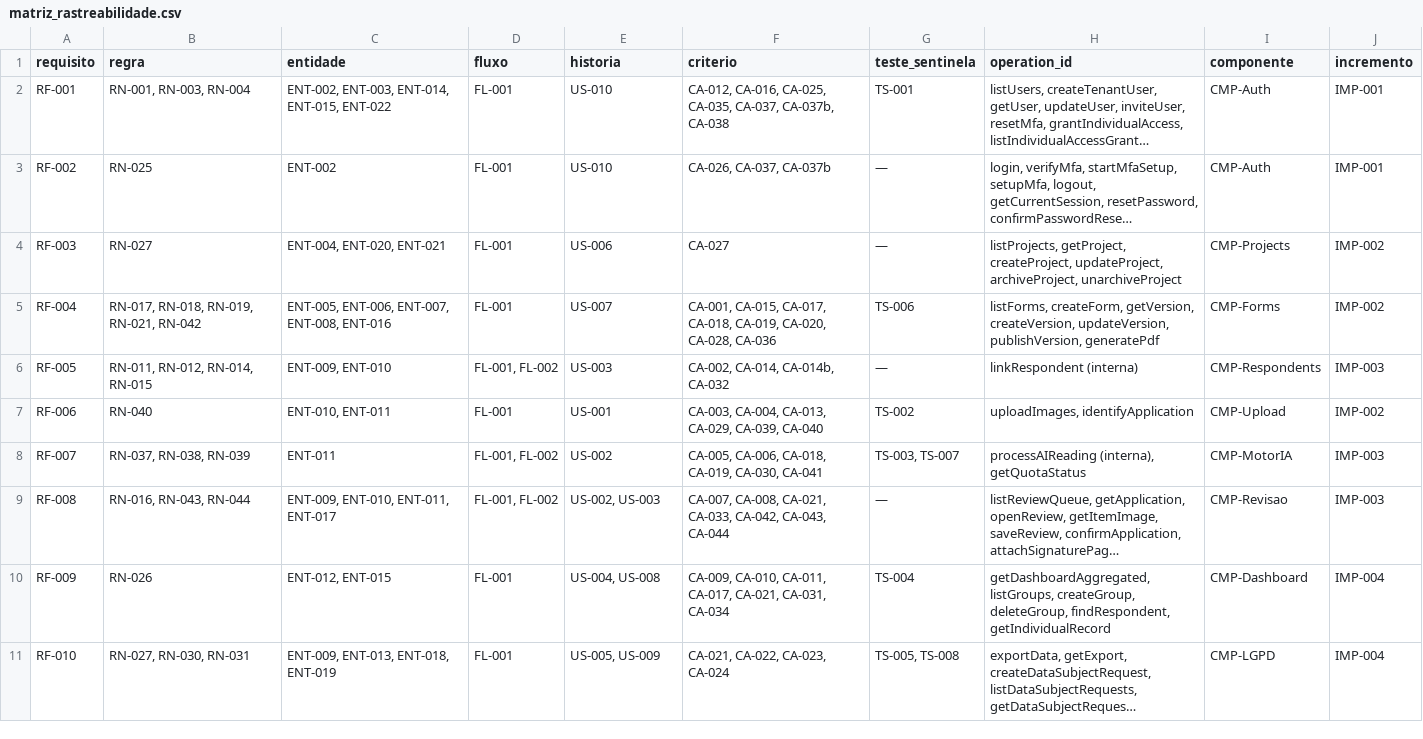
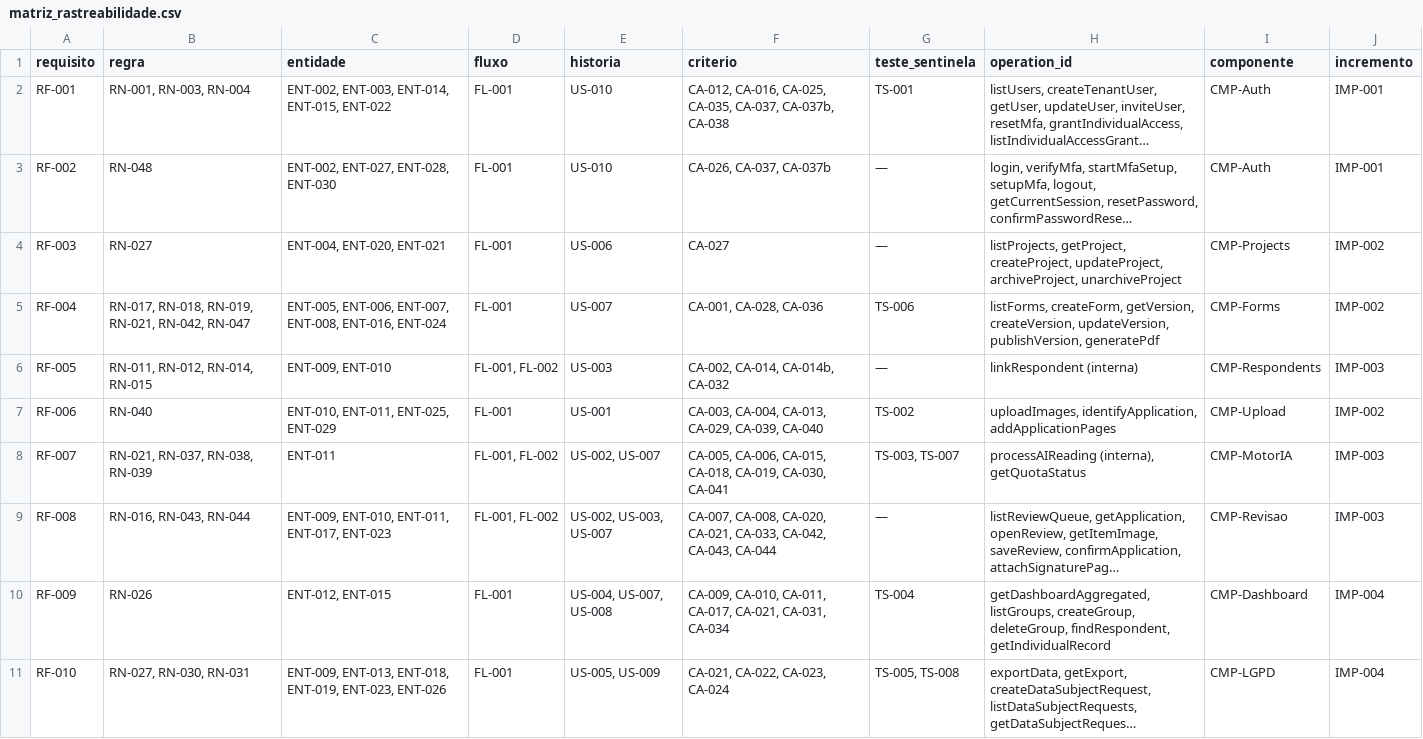
Before and after one commit to carlosyano/MinhaPesquisa, a CSV file: registros/matriz_rastreabilidade.csv, drawn as a sheet; long unchanged cells end in …; the diff names each change by its address in the sheet, - before the commit and + after, or states it on an @@ line.

```diff
--- a/registros/matriz_rastreabilidade.csv
+++ b/registros/matriz_rastreabilidade.csv
-B3 (regra): RN-025
+B3 (regra): RN-048
-C3 (entidade): ENT-002
+C3 (entidade): ENT-002, ENT-027, ENT-028, ENT-030
-B5 (regra): RN-017, RN-018, RN-019, RN-021, RN-042
+B5 (regra): RN-017, RN-018, RN-019, RN-021, RN-042, RN-047
-C5 (entidade): …ENT-007, ENT-008, ENT-016
+C5 (entidade): …ENT-007, ENT-008, ENT-016, ENT-024
-F5 (criterio): CA-001, CA-015, CA-017, CA-018, CA-019, CA-020, CA-028, CA-036
+F5 (criterio): CA-001, CA-028, CA-036
-C7 (entidade): ENT-010, ENT-011
+C7 (entidade): ENT-010, ENT-011, ENT-025, ENT-029
-H7 (operation_id): uploadImages, identifyApplication
+H7 (operation_id): uploadImages, identifyApplication, addApplicationPages
-B8 (regra): RN-037, RN-038, RN-039
+B8 (regra): RN-021, RN-037, RN-038, RN-039
-E8 (historia): US-002
+E8 (historia): US-002, US-007
-F8 (criterio): CA-005, CA-006, CA-018, CA-019,…
+F8 (criterio): CA-005, CA-006, CA-015, CA-018, CA-019,…
-C9 (entidade): ENT-009, ENT-010, ENT-011, ENT-017
+C9 (entidade): ENT-009, ENT-010, ENT-011, ENT-017, ENT-023
-E9 (historia): US-002, US-003
+E9 (historia): US-002, US-003, US-007
-F9 (criterio): CA-007, CA-008, CA-021, CA-033,…
+F9 (criterio): CA-007, CA-008, CA-020, CA-021, CA-033,…
-E10 (historia): US-004, US-008
+E10 (historia): US-004, US-007, US-008
-C11 (entidade): ENT-009, ENT-013, ENT-018, ENT-019
+C11 (entidade): ENT-009, ENT-013, ENT-018, ENT-019, ENT-023, ENT-026
```
Also changed, not shown: registros/catalogo_erros.csv, registros/controle_mudancas.csv, 10 other files.
